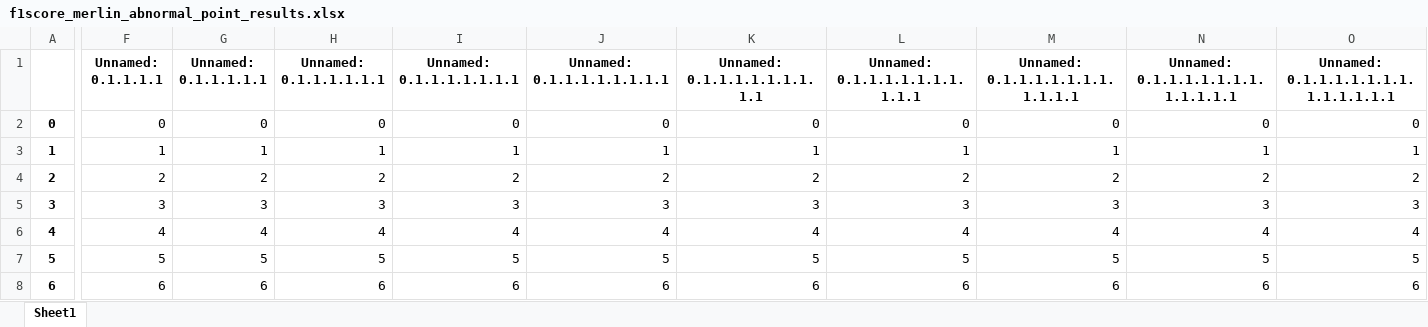
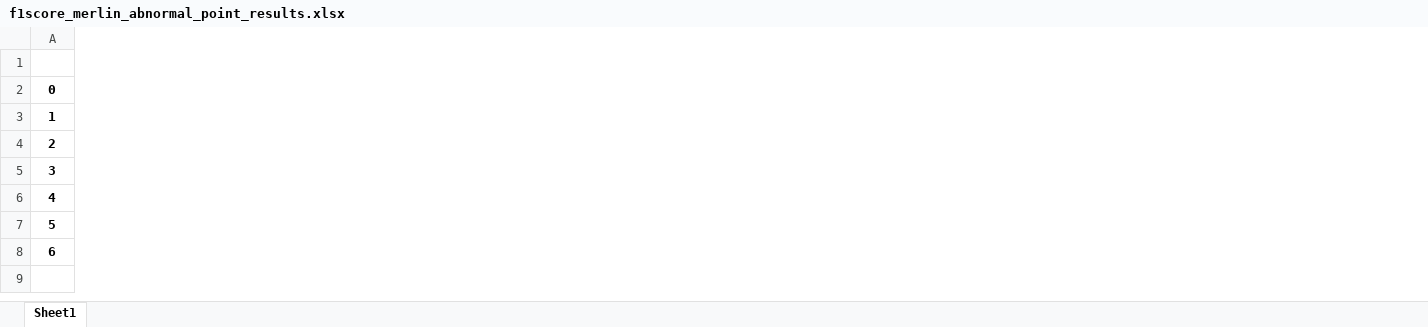
Before and after one commit to ngobibibnbe/anomaly-detection-in-data-stream, an Excel workbook: f1score_merlin_abnormal_point_results.xlsx, sheet Sheet1, drawn as a sheet; only a part is shown, gaps mark what is left out; values as stored, in another font and other column widths than the file's, no borders; removed rows and columns are numbered as before the commit, all else as after; the diff covers the shown part only; the diff names each change by its address in the sheet, - before the commit and + after, or states it on an @@ line.

```diff
--- a/f1score_merlin_abnormal_point_results.xlsx (sheet Sheet1)
+++ b/f1score_merlin_abnormal_point_results.xlsx (sheet Sheet1)
-column F (Unnamed: 0.1.1.1.1), rows 2-8: 0 | 1 | 2 | 3 | 4 | 5 | 6
-column G (Unnamed: 0.1.1.1.1.1), rows 2-8: 0 | 1 | 2 | 3 | 4 | 5 | 6
-column H (Unnamed: 0.1.1.1.1.1.1), rows 2-8: 0 | 1 | 2 | 3 | 4 | 5 | 6
-column I (Unnamed: 0.1.1.1.1.1.1.1), rows 2-8: 0 | 1 | 2 | 3 | 4 | 5 | 6
-column J (Unnamed: 0.1.1.1.1.1.1.1.1), rows 2-8: 0 | 1 | 2 | 3 | 4 | 5 | 6
-column K (Unnamed: 0.1.1.1.1.1.1.1.1.1), rows 2-8: 0 | 1 | 2 | 3 | 4 | 5 | 6
-column L (Unnamed: 0.1.1.1.1.1.1.1.1.1.1), rows 2-8: 0 | 1 | 2 | 3 | 4 | 5 | 6
-column M (Unnamed: 0.1.1.1.1.1.1.1.1.1.1.1), rows 2-8: 0 | 1 | 2 | 3 | 4 | 5 | 6
-column N, rows 1-8: Unnamed: 0.1.1.1.1.1.1.1.1.1.1.1.1 | 0 | 1 | 2 | 3 | 4 | 5 | 6
-column O, rows 1-8: Unnamed: 0.1.1.1.1.1.1.1.1.1.1.1.1.1 | 0 | 1 | 2 | 3 | 4 | 5 | 6
```
Also changed, not shown: 4 added columns and 21 removed columns elsewhere in this sheet, merlin_discord_results.xlsx, result/f1score_merlin_MILOF_abnormal_point_univariate.xlsx, 10 other files.
